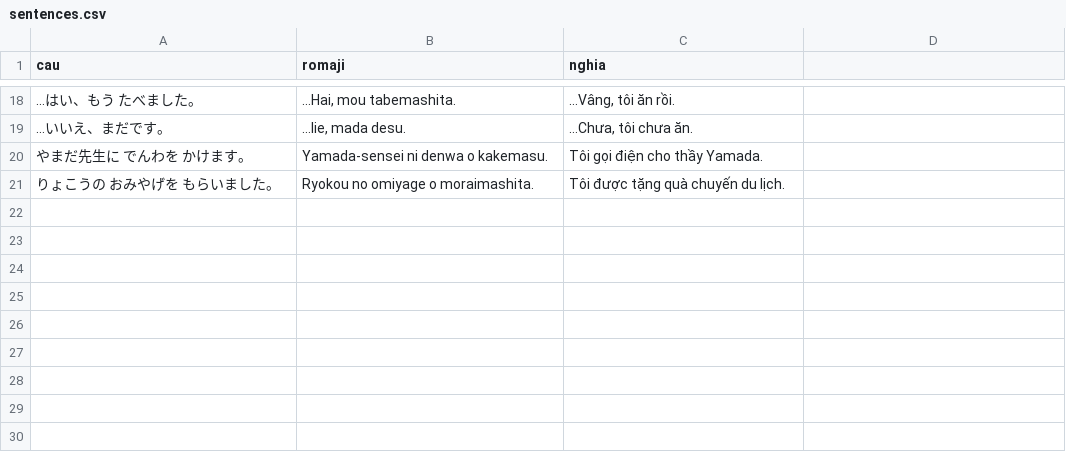
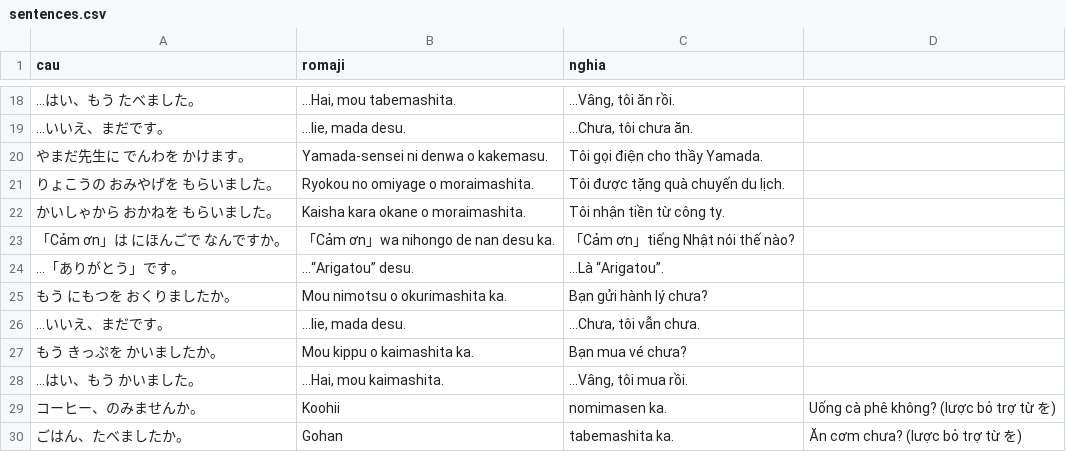
Before and after one commit to khoans/learn-japanese, a CSV file: data/lessons/csv/N5/lesson-07/sentences.csv, drawn as a sheet; only a part is shown, gaps mark what is left out.

```diff
--- a/data/lessons/csv/N5/lesson-07/sentences.csv
+++ b/data/lessons/csv/N5/lesson-07/sentences.csv
@@ -21 +21,10 @@
 りょこうの おみやげを もらいました。,Ryokou no omiyage o moraimashita.,Tôi được tặng quà chuyến du lịch.
+かいしゃから おかねを もらいました。,Kaisha kara okane o moraimashita.,Tôi nhận tiền từ công ty.
+「Cảm ơn」は にほんごで なんですか。,「Cảm ơn」wa nihongo de nan desu ka.,「Cảm ơn」tiếng Nhật nói thế nào?
+…「ありがとう」です。,…“Arigatou” desu.,…Là “Arigatou”.
+もう にもつを おくりましたか。,Mou nimotsu o okurimashita ka.,Bạn gửi hành lý chưa?
+…いいえ、まだです。,"…Iie, mada desu.","…Chưa, tôi vẫn chưa."
+もう きっぷを かいましたか。,Mou kippu o kaimashita ka.,Bạn mua vé chưa?
+…はい、もう かいました。,"…Hai, mou kaimashita.","…Vâng, tôi mua rồi."
+コーヒー、のみませんか。,Koohii, nomimasen ka.,Uống cà phê không? (lược bỏ trợ từ を)
+ごはん、たべましたか。,Gohan, tabemashita ka.,Ăn cơm chưa? (lược bỏ trợ từ を)
```
Also changed, not shown: data/lessons/csv/N5/lesson-07/grammar.csv, 2 other files.
